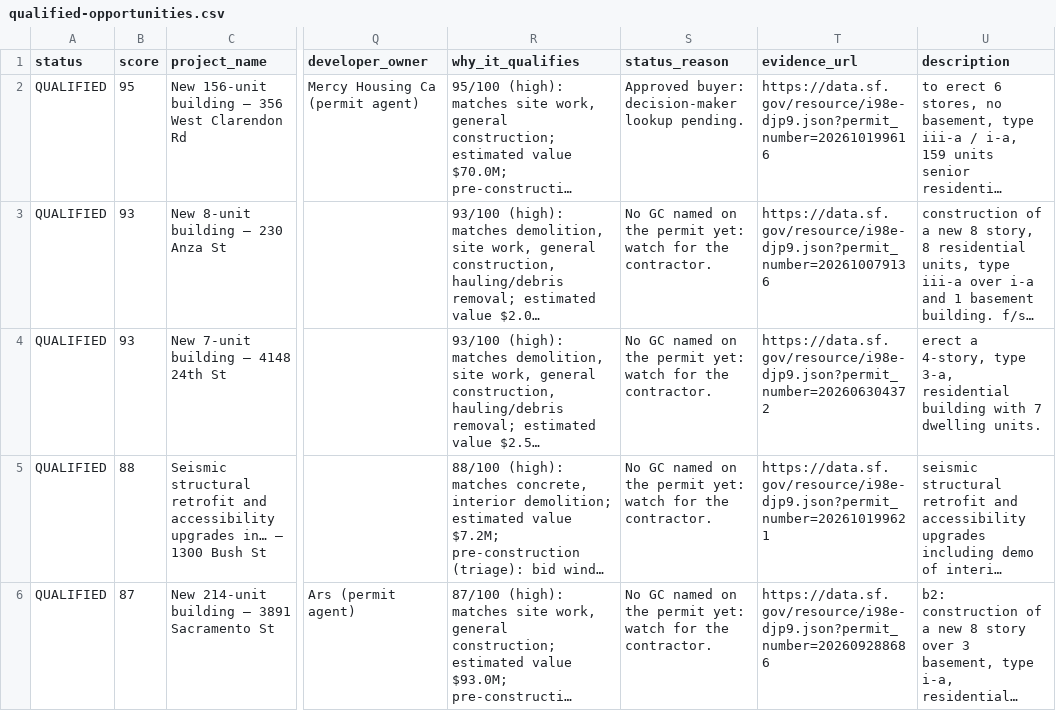
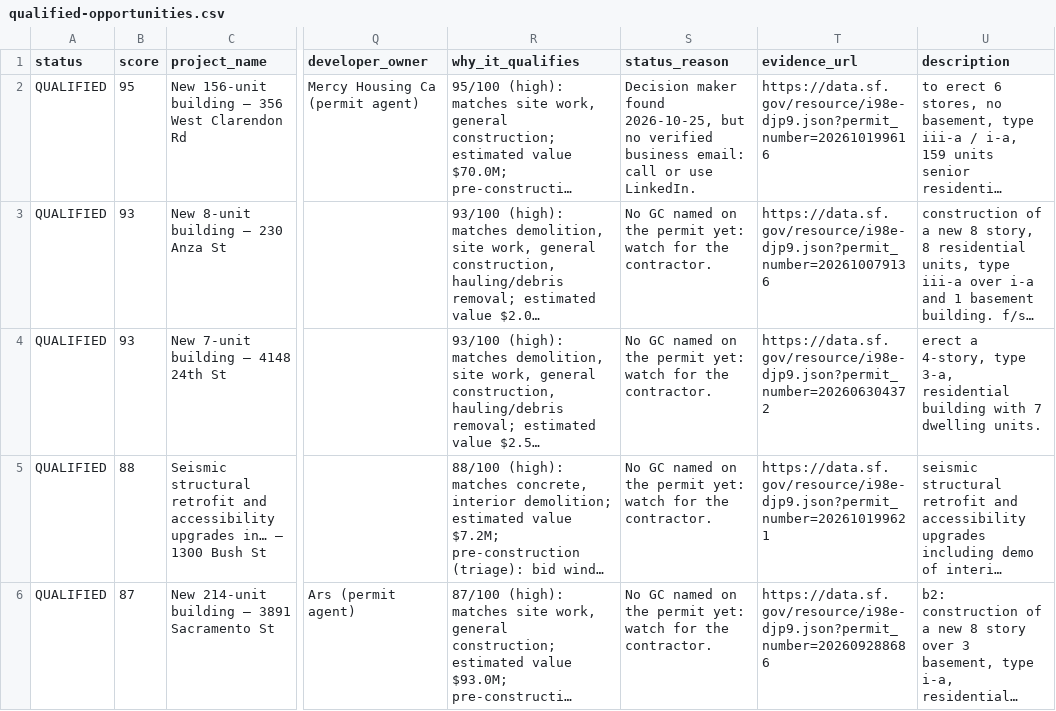
Before and after one commit to rafabarboza1802/crawlee, a CSV file: bc-lead-crawler/data/reports/qualified-opportunities.csv, drawn as a sheet; only a part is shown, gaps mark what is left out; long unchanged cells end in …; the diff names each change by its address in the sheet, - before the commit and + after, or states it on an @@ line.

```diff
--- a/bc-lead-crawler/data/reports/qualified-opportunities.csv
+++ b/bc-lead-crawler/data/reports/qualified-opportunities.csv
-S2 (status_reason): Approved buyer: decision-maker lookup pending.
+S2 (status_reason): Decision maker found 2026-10-25, but no verified business email: call or use LinkedIn.
```
Also changed, not shown: bc-lead-crawler/data/reports/approved-buyers.csv, bc-lead-crawler/data/reports/weekly-history.csv, 9 other files.
